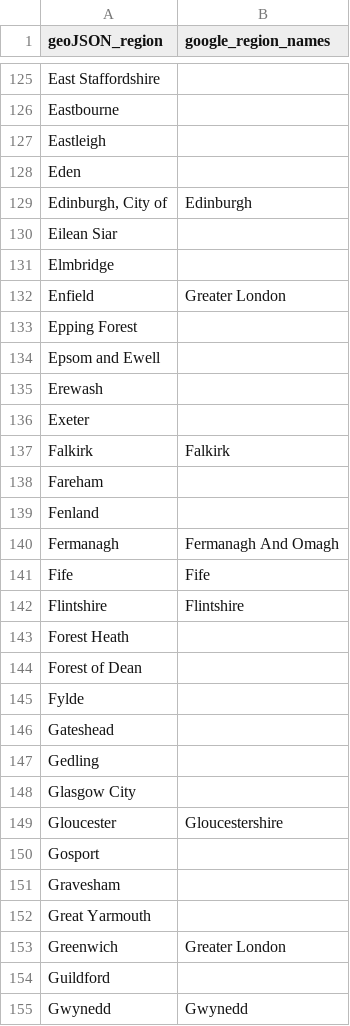
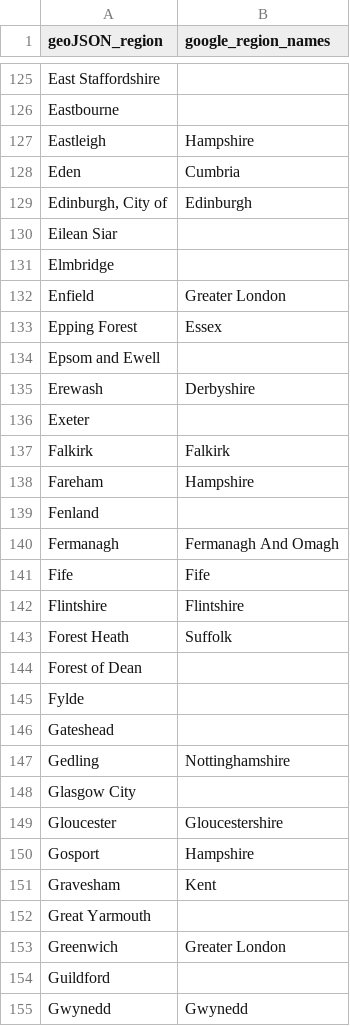
Before and after one commit to joshuAnalytics/covid_stats, a CSV file: _data/geomappings.csv, drawn as a sheet; only a part is shown, gaps mark what is left out; the diff covers the shown part only.

```diff
--- a/_data/geomappings.csv
+++ b/_data/geomappings.csv
@@ -126,4 +126,4 @@ East Staffordshire,
 Eastbourne,
-Eastleigh,
-Eden,
+Eastleigh,Hampshire
+Eden,Cumbria
 "Edinburgh, City of",Edinburgh
@@ -132,8 +132,8 @@ Elmbridge,
 Enfield,Greater London
-Epping Forest,
+Epping Forest,Essex
 Epsom and Ewell,
-Erewash,
+Erewash,Derbyshire
 Exeter,
 Falkirk,Falkirk
-Fareham,
+Fareham,Hampshire
 Fenland,
@@ -142,3 +142,3 @@ Fife,Fife
 Flintshire,Flintshire
-Forest Heath,
+Forest Heath,Suffolk
 Forest of Dean,
@@ -146,7 +146,7 @@ Fylde,
 Gateshead,
-Gedling,
+Gedling,Nottinghamshire
 Glasgow City,
 Gloucester,Gloucestershire
-Gosport,
-Gravesham,
+Gosport,Hampshire
+Gravesham,Kent
 Great Yarmouth,
```
Also changed, not shown: 94 edited cells elsewhere in this file, 1 other file.
